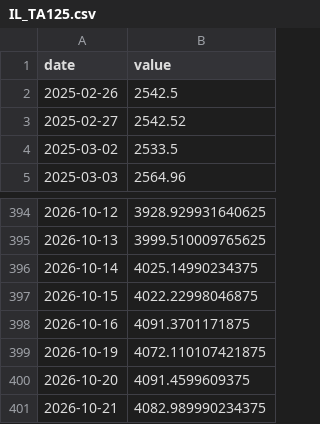
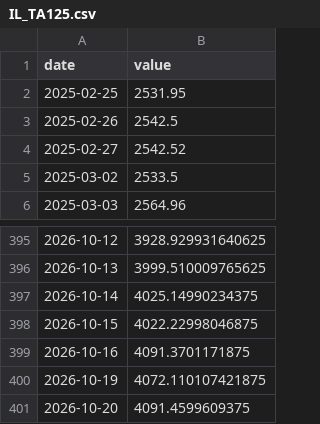
Before and after one commit to Aaron-Levitats/macro-desk-data, a CSV file: IL_TA125.csv, drawn as a sheet; only a part is shown, gaps mark what is left out; removed rows and columns are numbered as before the commit, all else as after; the diff names each change by its address in the sheet, - before the commit and + after, or states it on an @@ line.

```diff
--- a/IL_TA125.csv
+++ b/IL_TA125.csv
+row 2: 2025-02-25 | 2531.95
-row 401: 2026-10-21 | 4082.989990234375
```
Also changed, not shown: IL_TTF.csv, TELBOND60.csv, 26 other files.
